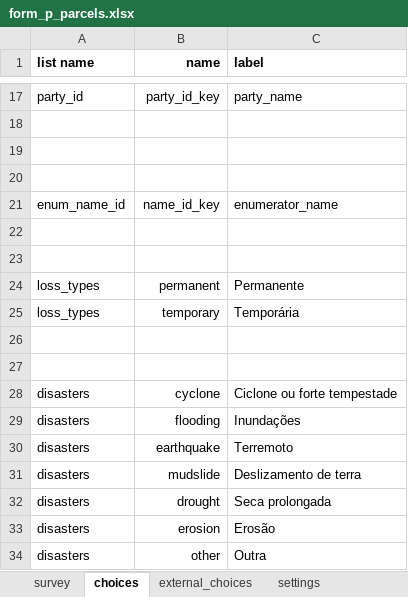
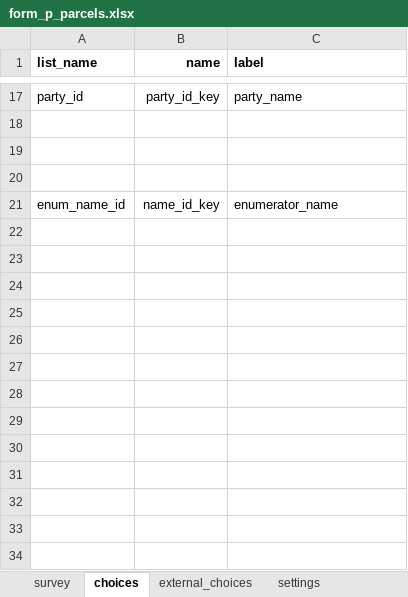
Before and after one commit to TerraFirmaMozambique/odk_forms_ilrg_lamadi, an Excel workbook: central_versions/form_p_parcels.xlsx, sheet choices, drawn as a sheet; only a part is shown, gaps mark what is left out; values as stored, in another font and other column widths than the file's, no borders; the diff names each change by its address in the sheet, - before the commit and + after, or states it on an @@ line.

```diff
--- a/central_versions/form_p_parcels.xlsx (sheet choices)
+++ b/central_versions/form_p_parcels.xlsx (sheet choices)
-A1: list name
+A1: list_name
-row 22: (empty)
-row 23: (empty)
-row 24: loss_types | permanent | Permanente
-row 25: loss_types | temporary | Temporária
-row 26: (empty)
-row 27: (empty)
-row 28: disasters | cyclone | Ciclone ou forte tempestade
-row 29: disasters | flooding | Inundações
-row 30: disasters | earthquake | Terremoto
-row 31: disasters | mudslide | Deslizamento de terra
-row 32: disasters | drought | Seca prolongada
-row 33: disasters | erosion | Erosão
-row 34: disasters | other | Outra
```
Also changed, not shown: sheet survey, sheet external_choices, sheet settings, central_versions/form_o_parties.xlsx.
